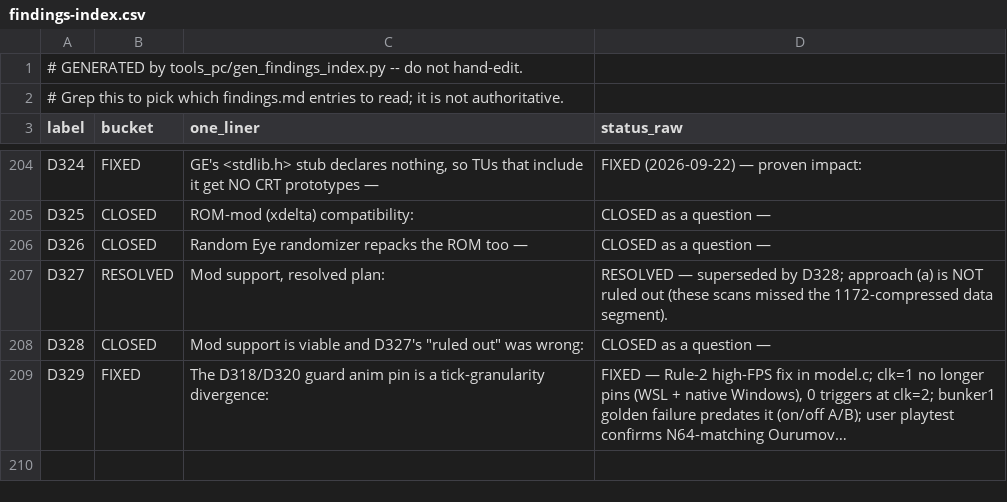
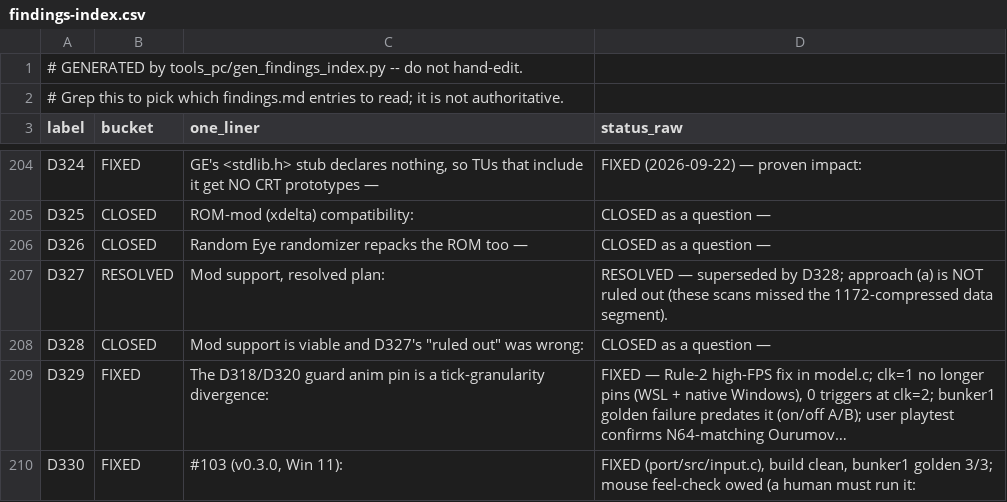
Before and after one commit to danturn/goldeneye-pc-port, a CSV file: docs/dev/findings-index.csv, drawn as a sheet; only a part is shown, gaps mark what is left out; the diff names each change by its address in the sheet, - before the commit and + after, or states it on an @@ line.

Commit message:
D330 (#103): mouse no longer drives the stick inside the in-level watch
Auto-Aim / Look Ahead "wouldn't stay on": in the watch, current_menu is
still RUN_STAGE and hipDirectCompute declines on its !watch gate, so mouse
motion fell through to the legacy stick fallback (~3 counts/px/poll). A
~15 px flick crossed the watch's +/-0x2E threshold, which on a selected
option picks OFF/ON (game_option_toggle_input) and otherwise flips pages.
The mouse now contributes nothing while the watch is open or paused;
keyboard and pad drive the watch as before. Save/load round trip ruled out.

Build clean; bunker1 golden 3/3. Mouse feel-check owed (needs real motion).

```diff
--- a/docs/dev/findings-index.csv
+++ b/docs/dev/findings-index.csv
+row 210: D330 | FIXED | #103 (v0.3.0, Win 11): | FIXED (port/src/input.c), build clean, bunker1 golden 3/3; mouse feel-check owed (a human must run it:
```
Also changed, not shown: 3 other files.
